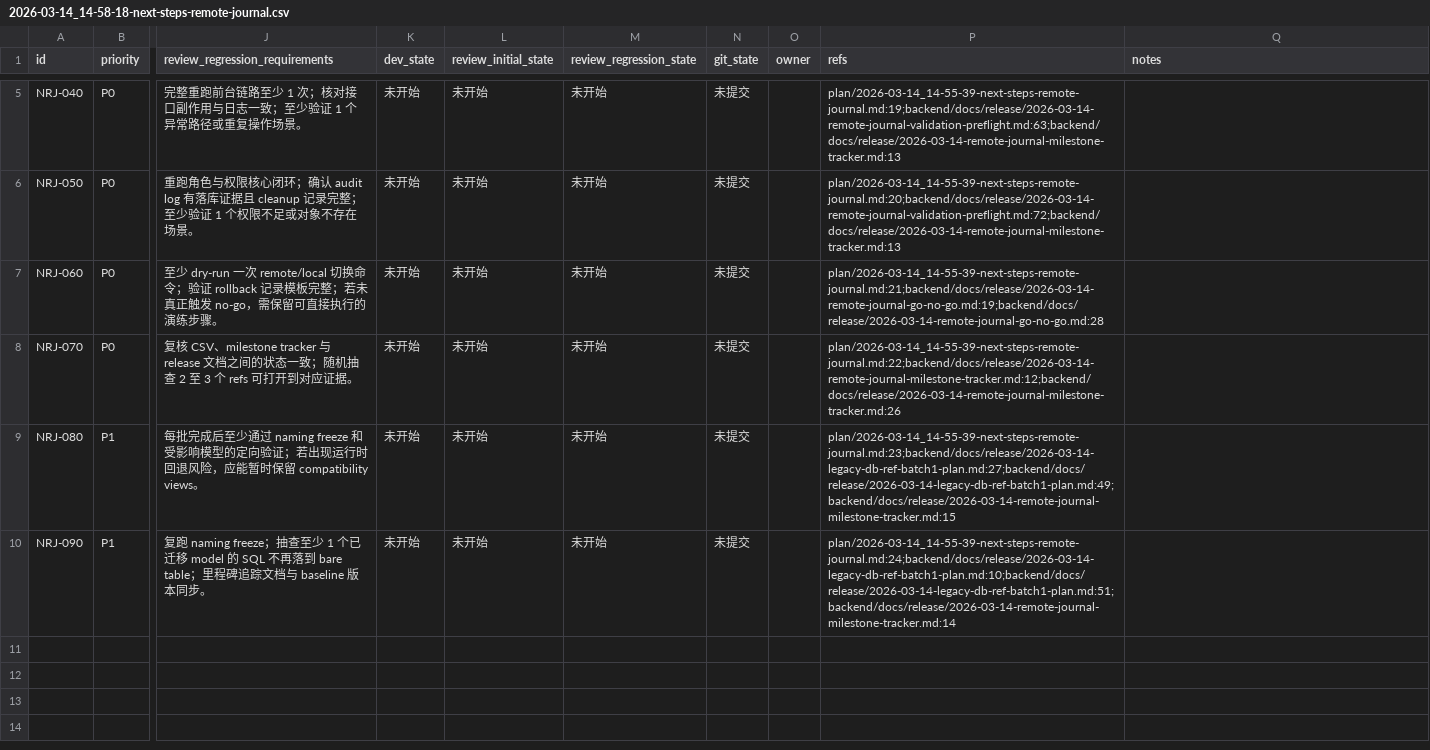
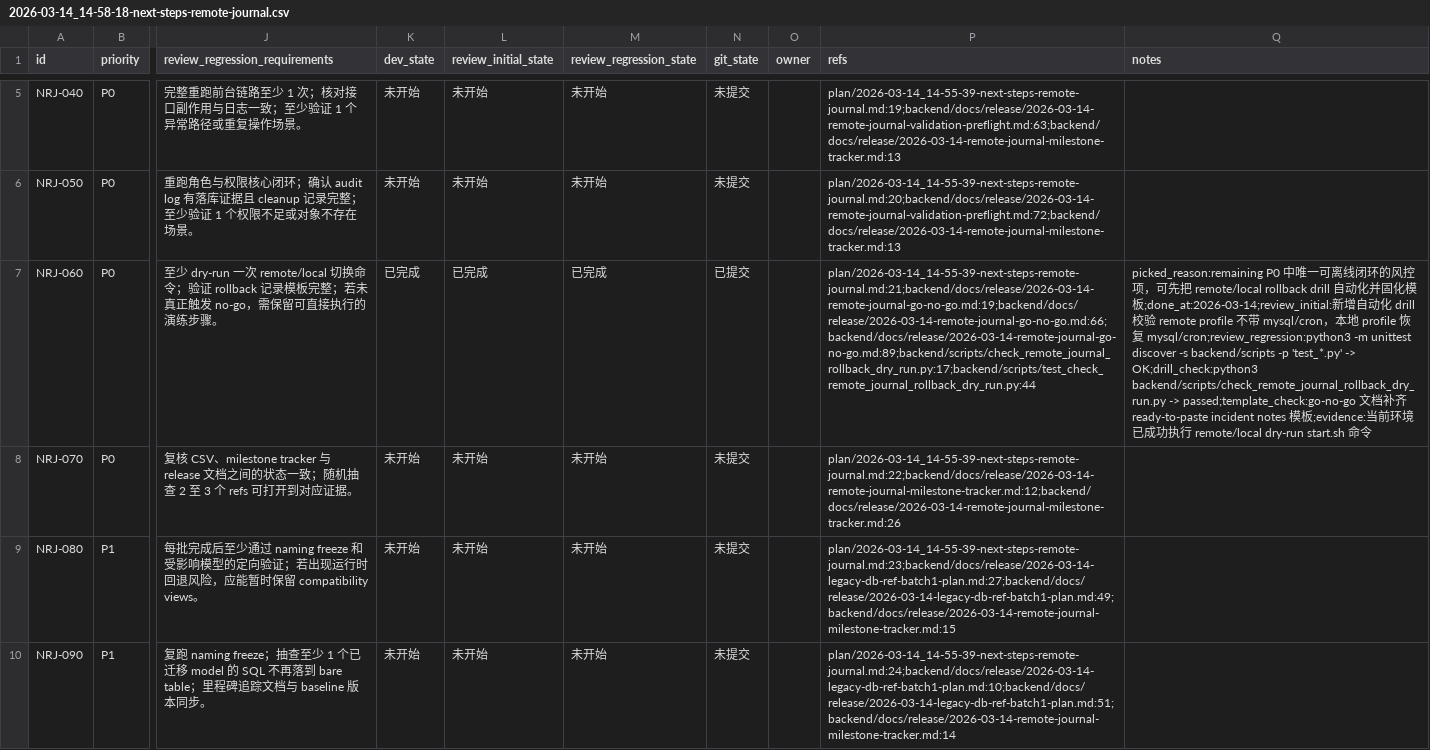
Before and after one commit to B022MC/journal, a CSV file: issues/2026-03-14_14-58-18-next-steps-remote-journal.csv, drawn as a sheet; only a part is shown, gaps mark what is left out; the diff names each change by its address in the sheet, - before the commit and + after, or states it on an @@ line.

Commit message:
feat: [NRJ-060] automate remote rollback dry-run

```diff
--- a/issues/2026-03-14_14-58-18-next-steps-remote-journal.csv
+++ b/issues/2026-03-14_14-58-18-next-steps-remote-journal.csv
-K7 (dev_state): 未开始
+K7 (dev_state): 已完成
-L7 (review_initial_state): 未开始
+L7 (review_initial_state): 已完成
-M7 (review_regression_state): 未开始
+M7 (review_regression_state): 已完成
-N7 (git_state): 未提交
+N7 (git_state): 已提交
-P7 (refs): plan/2026-03-14_14-55-39-next-steps-remote-journal.md:21;backend/docs/release/2026-03-14-remote-journal-go-no-go.md:19;backend/docs/release/2026-03-14-remote-journal-go-no-go.md:28
+P7 (refs): plan/2026-03-14_14-55-39-next-steps-remote-journal.md:21;backend/docs/release/2026-03-14-remote-journal-go-no-go.md:19;backend/docs/release/2026-03-14-remote-journal-go-no-go.md:66;backend/docs/release/2026-03-14-remote-journal-go-no-go.md:89;backend/scripts/check_remote_journal_rollback_dry_run.py:17;backend/scripts/test_check_remote_journal_rollback_dry_run.py:44
-Q7 (notes): (empty)
+Q7 (notes): picked_reason:remaining P0 中唯一可离线闭环的风控项，可先把 remote/local rollback drill 自动化并固化模板;done_at:2026-03-14;review_initial:新增自动化 drill 校验 remote profile 不带 mysql/cron，本地 profile 恢复 mysql/cron;review_regression:python3 -m unittest discover -s backend/scripts -p 'test_*.py' -> OK;drill_check:python3 backend/scripts/check_remote_journal_rollback_dry_run.py -> passed;template_check:go-no-go 文档补齐 ready-to-paste incident notes 模板;evidence:当前环境已成功执行 remote/local dry-run start.sh 命令
```
Also changed, not shown: 3 other files.
